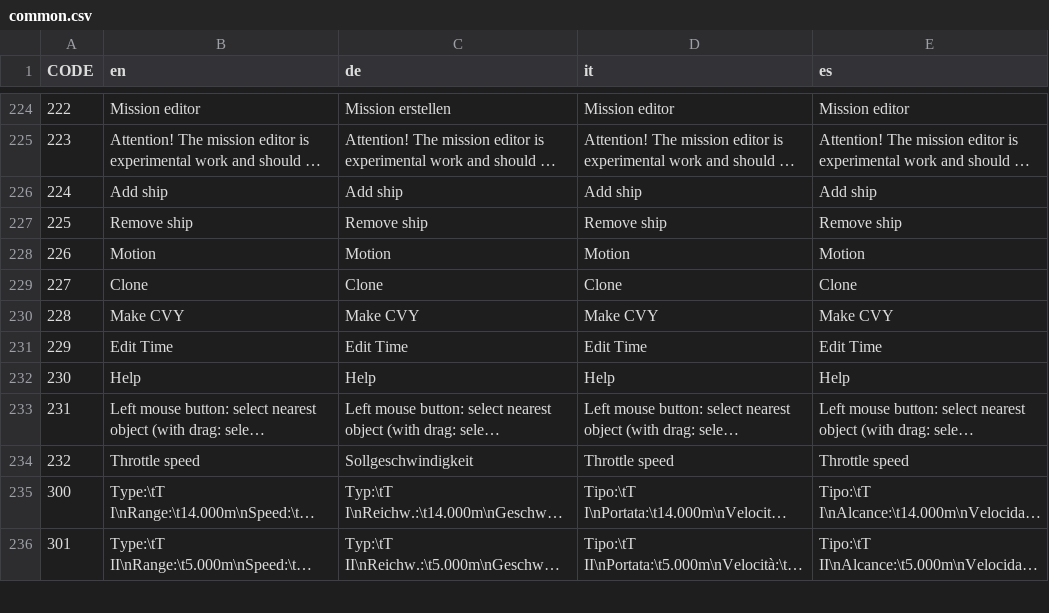
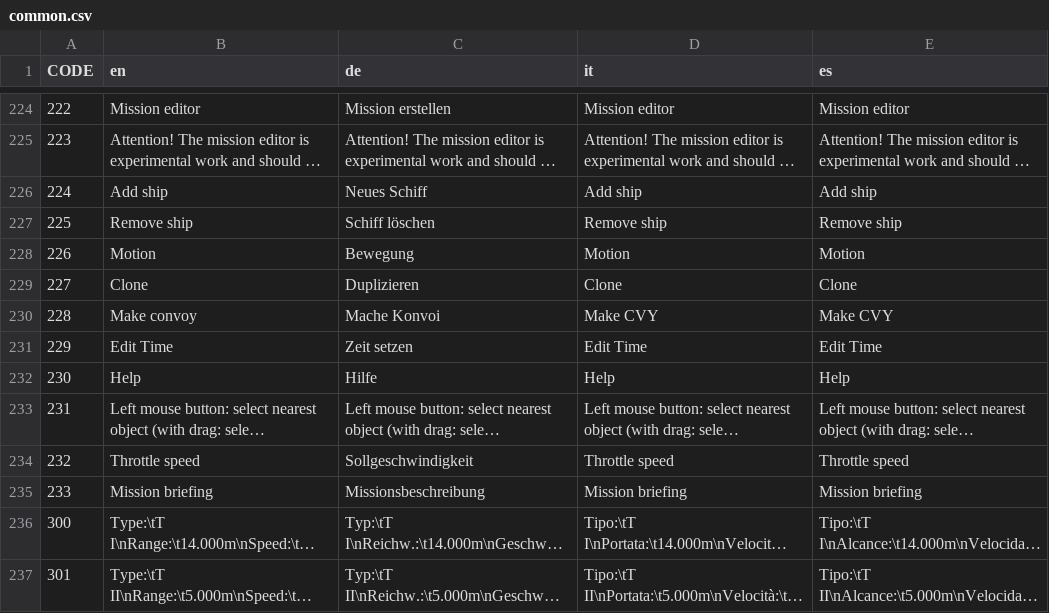
Before and after one commit to mach0/dangerdeep, a CSV file: dangerdeep/data/texts/common.csv, drawn as a sheet; only a part is shown, gaps mark what is left out; long unchanged cells end in …; the diff names each change by its address in the sheet, - before the commit and + after, or states it on an @@ line.

Commit message:
mission file loading with new xml functions; added some comments; more on mission editor

```diff
--- a/dangerdeep/data/texts/common.csv
+++ b/dangerdeep/data/texts/common.csv
-C226 (de): Add ship
+C226 (de): Neues Schiff
-C227 (de): Remove ship
+C227 (de): Schiff löschen
-C228 (de): Motion
+C228 (de): Bewegung
-C229 (de): Clone
+C229 (de): Duplizieren
-B230 (en): Make CVY
+B230 (en): Make convoy
-C230 (de): Make CVY
+C230 (de): Mache Konvoi
-C231 (de): Edit Time
+C231 (de): Zeit setzen
-C232 (de): Help
+C232 (de): Hilfe
+row 235: 233 | Mission briefing | Missionsbeschreibung | Mission briefing | Mission briefing
```
Also changed, not shown: 4 other files.
